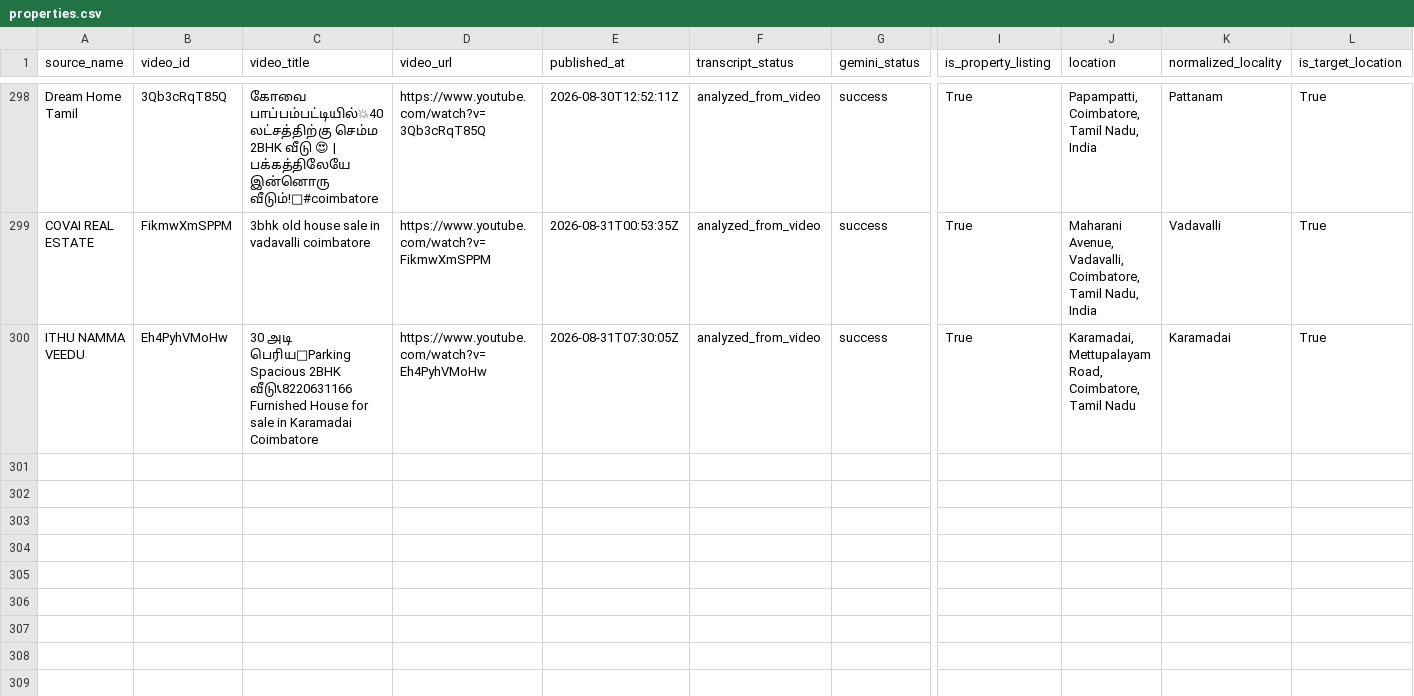
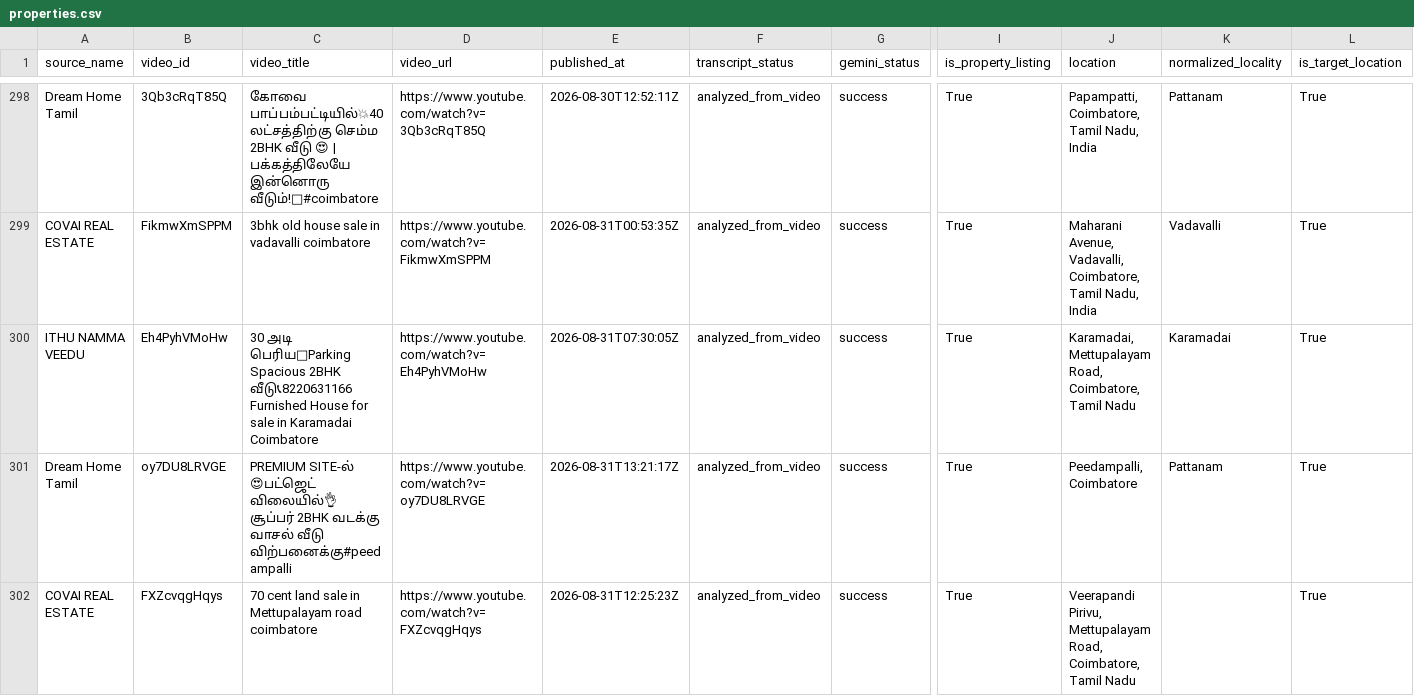
Before and after one commit to britsingh20-source/coimbatore-property-monitor, a CSV file: data/properties.csv, drawn as a sheet; only a part is shown, gaps mark what is left out; rows hold the shown columns only; the diff names each change by its address in the sheet, - before the commit and + after, or states it on an @@ line.

```diff
--- a/data/properties.csv
+++ b/data/properties.csv
+row 301: Dream Home Tamil | oy7DU8LRVGE | PREMIUM SITE-ல் 😍பட்ஜெட் விலையில்👌 சூப்பர் 2BHK வடக்கு வாசல் வீடு விற்பனைக்கு#peedampalli | https://www.youtube.com/watch?v=oy7DU8LRVGE | 2026-08-31T13:21:17Z | analyzed_from_video | success | True | Peedampalli, Coimbatore | Pattanam | True
+row 302: COVAI REAL ESTATE | FXZcvqgHqys | 70 cent land sale in Mettupalayam road coimbatore | https://www.youtube.com/watch?v=FXZcvqgHqys | 2026-08-31T12:25:23Z | analyzed_from_video | success | True | Veerapandi Pirivu, Mettupalayam Road, Coimbatore, Tamil Nadu |  | True
```
Also changed, not shown: 3 other files.
